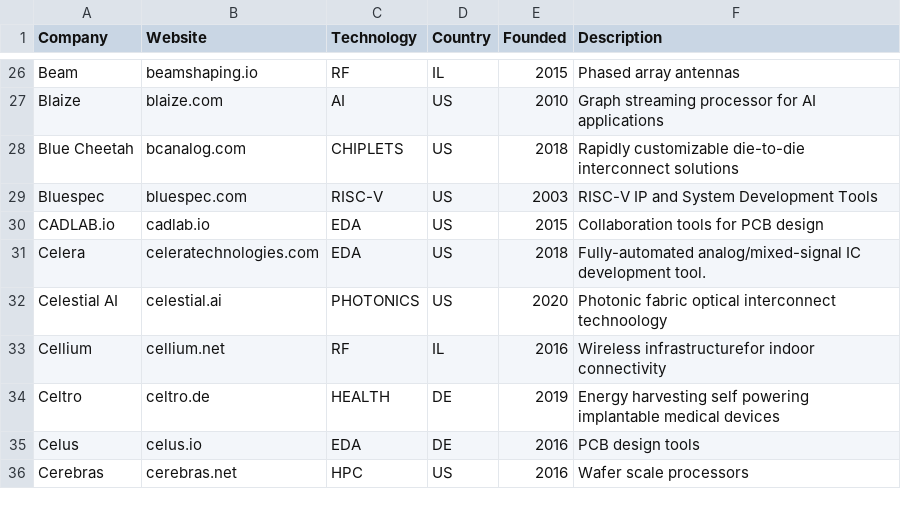
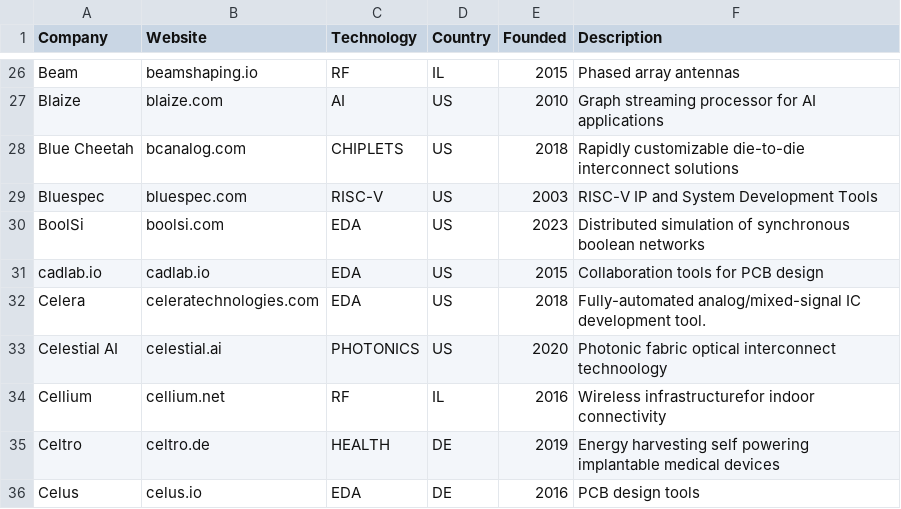
Before and after one commit to aolofsson/awesome-semiconductor-startups, a CSV file: startups.csv, drawn as a sheet; only a part is shown, gaps mark what is left out; the shorter side is filled out with more unchanged rows.

Commit message:
adding boolsi

```diff
--- a/startups.csv
+++ b/startups.csv
@@ -29,3 +29,4 @@ Blue Cheetah,bcanalog.com,CHIPLETS,US,2018,Rapidly customizable die-to-die inter
 Bluespec,bluespec.com,RISC-V,US,2003,RISC-V IP and System Development Tools
-CADLAB.io,cadlab.io,EDA,US,2015,Collaboration tools for PCB design
+BoolSi,boolsi.com,EDA,US,2023,Distributed simulation of synchronous boolean networks
+cadlab.io,cadlab.io,EDA,US,2015,Collaboration tools for PCB design
 Celera,celeratechnologies.com,EDA,US,2018,Fully-automated analog/mixed-signal IC development tool.
```
Also changed, not shown: 1 other file.
